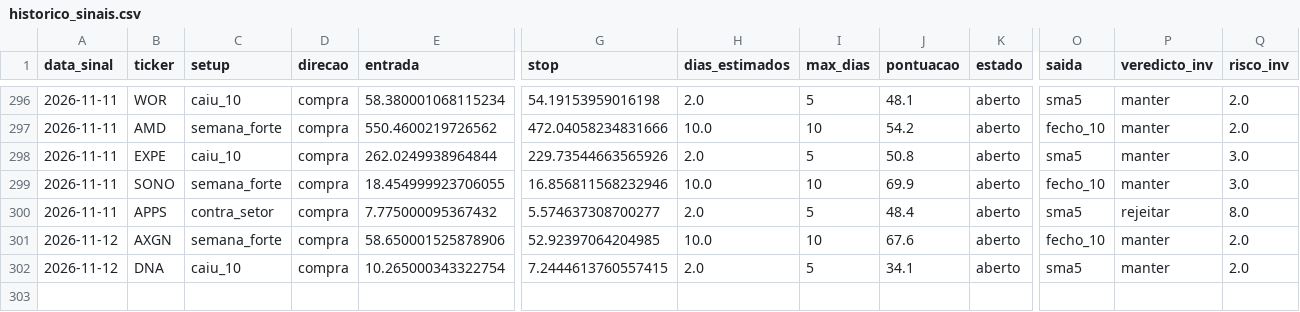
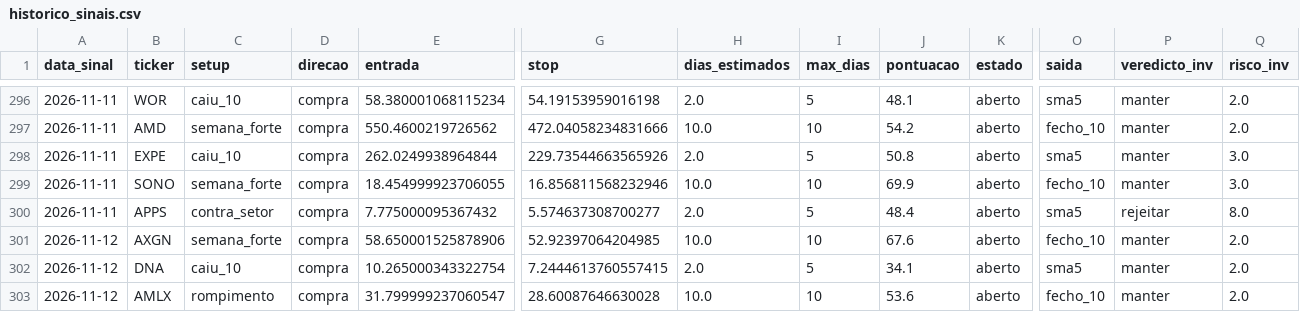
Before and after one commit to diogopestana01/analista-acoes, a CSV file: data/historico_sinais.csv, drawn as a sheet; only a part is shown, gaps mark what is left out; rows hold the shown columns only; the diff names each change by its address in the sheet, - before the commit and + after, or states it on an @@ line.

Commit message:
Sinais de 2026-11-11

```diff
--- a/data/historico_sinais.csv
+++ b/data/historico_sinais.csv
+row 303: 2026-11-12 | AMLX | rompimento | compra | 31.799999237060547 | 28.60087646630028 | 10.0 | 10 | 53.6 | aberto | fecho_10 | manter | 2.0
```
Also changed, not shown: data/sinais_2026-11-11.csv, 6 other files.
